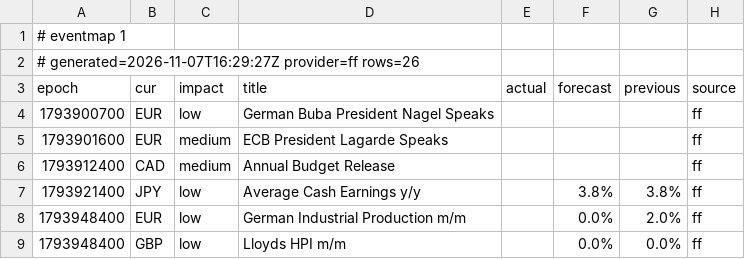
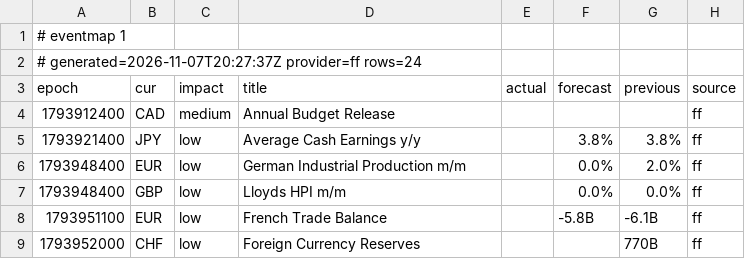
Before and after one commit to excalibur003/eventmap, a CSV file: feed/events.csv, drawn as a sheet; only a part is shown; the shorter side is filled out with more unchanged rows.

Commit message:
feed 2026-11-07T20:27:37Z

```diff
--- a/feed/events.csv
+++ b/feed/events.csv
@@ -1,6 +1,4 @@
 # eventmap 1
-# generated=2026-11-07T16:29:27Z provider=ff rows=26
+# generated=2026-11-07T20:27:37Z provider=ff rows=24
 epoch|cur|impact|title|actual|forecast|previous|source
-1793900700|EUR|low|German Buba President Nagel Speaks||||ff
-1793901600|EUR|medium|ECB President Lagarde Speaks||||ff
 1793912400|CAD|medium|Annual Budget Release||||ff
```
